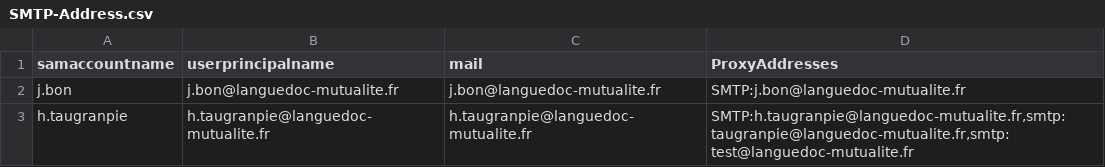
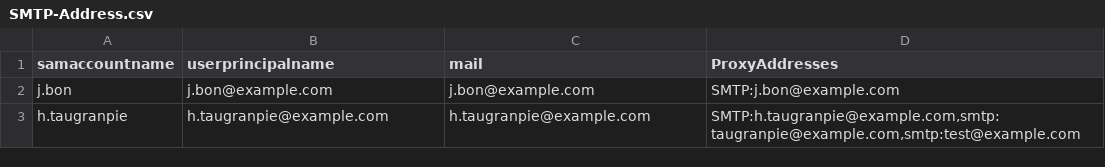
Before and after one commit to KoheNC/Powershell, a CSV file: 04-ExchangeOn-Premise/Correct-SMTPAddress/SMTP-Address.csv, drawn as a sheet.

```diff
--- a/04-ExchangeOn-Premise/Correct-SMTPAddress/SMTP-Address.csv
+++ b/04-ExchangeOn-Premise/Correct-SMTPAddress/SMTP-Address.csv
@@ -1,3 +1,3 @@
 samaccountname;userprincipalname;mail;ProxyAddresses
-j.bon;j.bon@languedoc-mutualite.fr;j.bon@languedoc-mutualite.fr;SMTP:j.bon@languedoc-mutualite.fr
-h.taugranpie;h.taugranpie@languedoc-mutualite.fr;h.taugranpie@languedoc-mutualite.fr;SMTP:h.taugranpie@languedoc-mutualite.fr,smtp:taugranpie@languedoc-mutualite.fr,smtp:test@languedoc-mutualite.fr
+j.bon;j.bon@example.com;j.bon@example.com;SMTP:j.bon@example.com
+h.taugranpie;h.taugranpie@example.com;h.taugranpie@example.com;SMTP:h.taugranpie@example.com,smtp:taugranpie@example.com,smtp:test@example.com
```
Also changed, not shown: 04-ExchangeOn-Premise/Add-CalendarPermission/CalendarPermission.csv, 6 other files.
